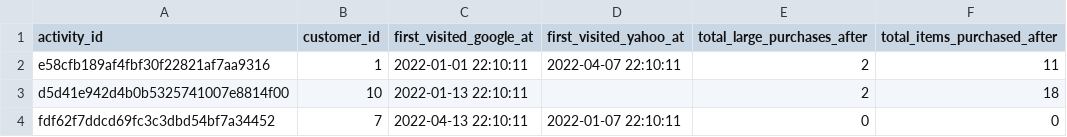
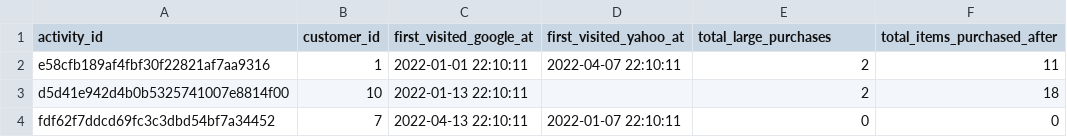
Before and after one commit to bcodell/dbt-activity-schema, a CSV file: integration_tests/seeds/datasets/aql_syntax/output__filtered.csv, drawn as a sheet.

Commit message:
fix column name in test

```diff
--- a/integration_tests/seeds/datasets/aql_syntax/output__filtered.csv
+++ b/integration_tests/seeds/datasets/aql_syntax/output__filtered.csv
@@ -1,2 +1,2 @@
-activity_id,customer_id,first_visited_google_at,first_visited_yahoo_at,total_large_purchases_after,total_items_purchased_after
+activity_id,customer_id,first_visited_google_at,first_visited_yahoo_at,total_large_purchases,total_items_purchased_after
 e58cfb189af4fbf30f22821af7aa9316,1,2022-01-01 22:10:11,2022-04-07 22:10:11,2,11
```
Also changed, not shown: 1 other file.
